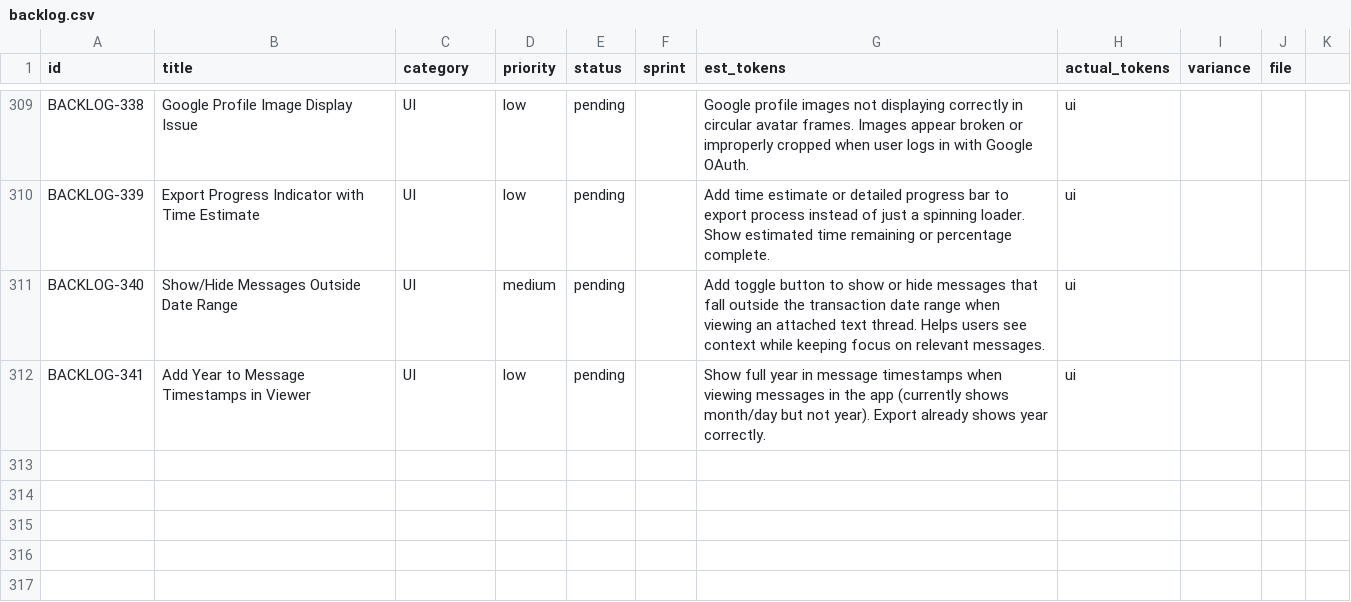
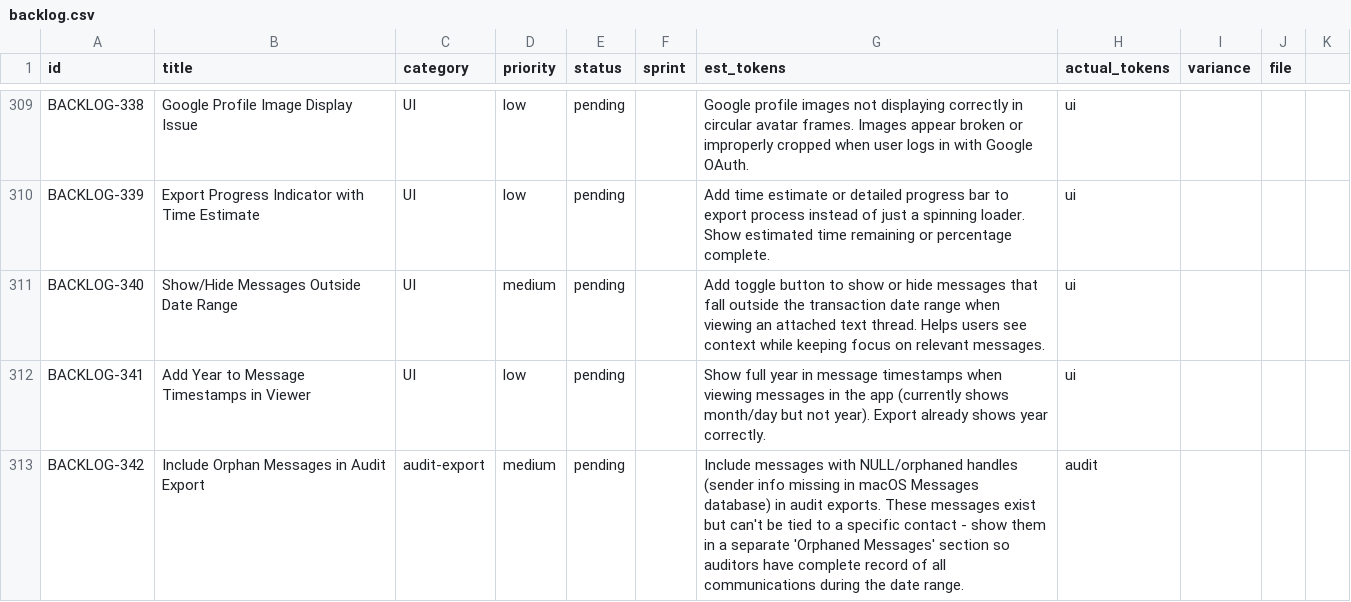
Before and after one commit to 5hdaniel/Mad, a CSV file: .claude/plans/backlog/data/backlog.csv, drawn as a sheet; only a part is shown, gaps mark what is left out; the diff names each change by its address in the sheet, - before the commit and + after, or states it on an @@ line.

```diff
--- a/.claude/plans/backlog/data/backlog.csv
+++ b/.claude/plans/backlog/data/backlog.csv
+row 313: BACKLOG-342 | Include Orphan Messages in Audit Export | audit-export | medium | pending |  | Include messages with NULL/orphaned handles (sender info missing in macOS Messages database) in audit exports. These messages exist but can't be tied to a specific contact - show them in a separate 'Orphaned Messages' section so auditors have complete record of all communications during the date range. | audit
```
Also changed, not shown: 1 other file.
